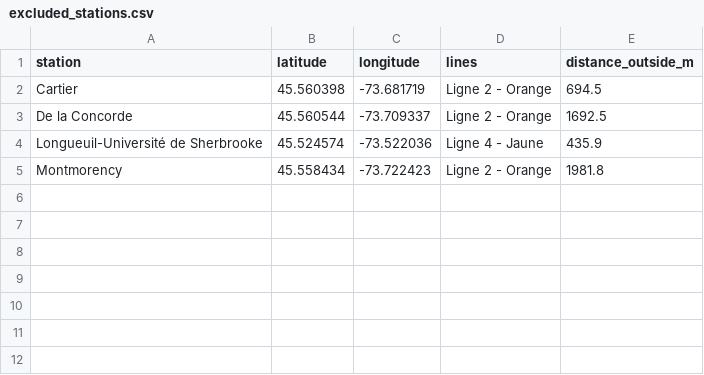
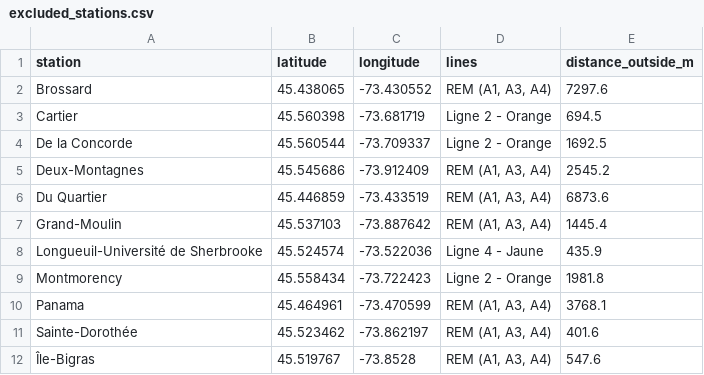
Before and after one commit to dacekroberts/expanded-heatmap, a CSV file: outputs/montreal/excluded_stations.csv, drawn as a sheet; the diff names each change by its address in the sheet, - before the commit and + after, or states it on an @@ line.

```diff
--- a/outputs/montreal/excluded_stations.csv
+++ b/outputs/montreal/excluded_stations.csv
+row 2: Brossard | 45.438065 | -73.430552 | REM (A1, A3, A4) | 7297.6
+row 5: Deux-Montagnes | 45.545686 | -73.912409 | REM (A1, A3, A4) | 2545.2
+row 6: Du Quartier | 45.446859 | -73.433519 | REM (A1, A3, A4) | 6873.6
+row 7: Grand-Moulin | 45.537103 | -73.887642 | REM (A1, A3, A4) | 1445.4
+row 10: Panama | 45.464961 | -73.470599 | REM (A1, A3, A4) | 3768.1
+row 11: Sainte-Dorothée | 45.523462 | -73.862197 | REM (A1, A3, A4) | 401.6
+row 12: Île-Bigras | 45.519767 | -73.8528 | REM (A1, A3, A4) | 547.6
```
Also changed, not shown: 7 other files.
